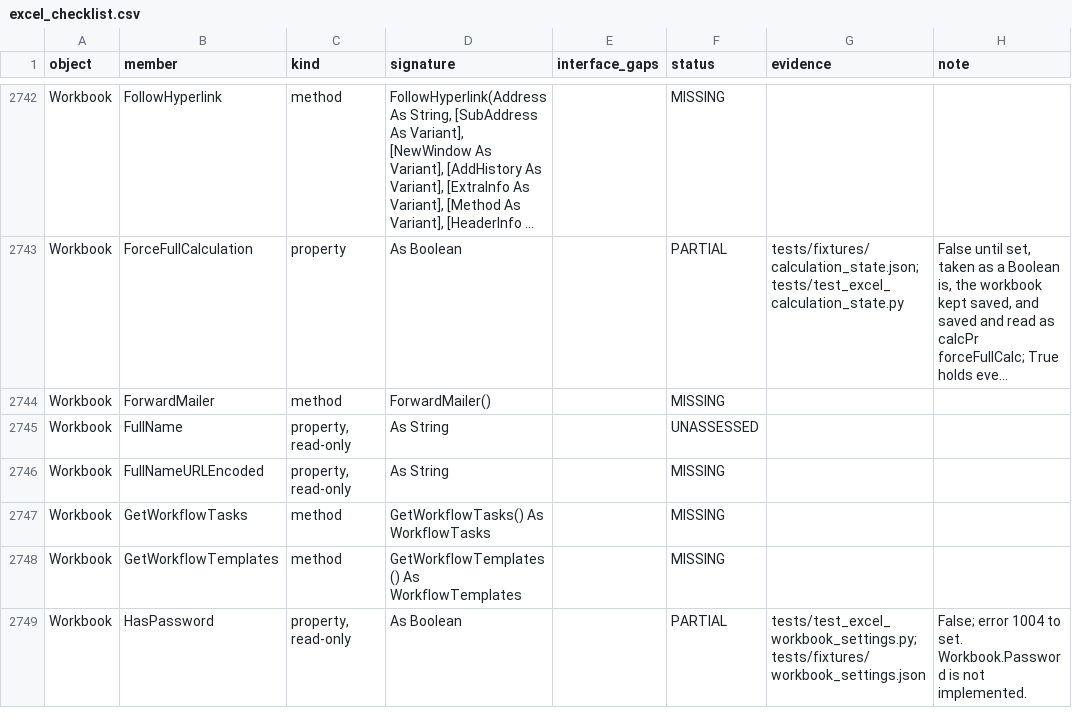
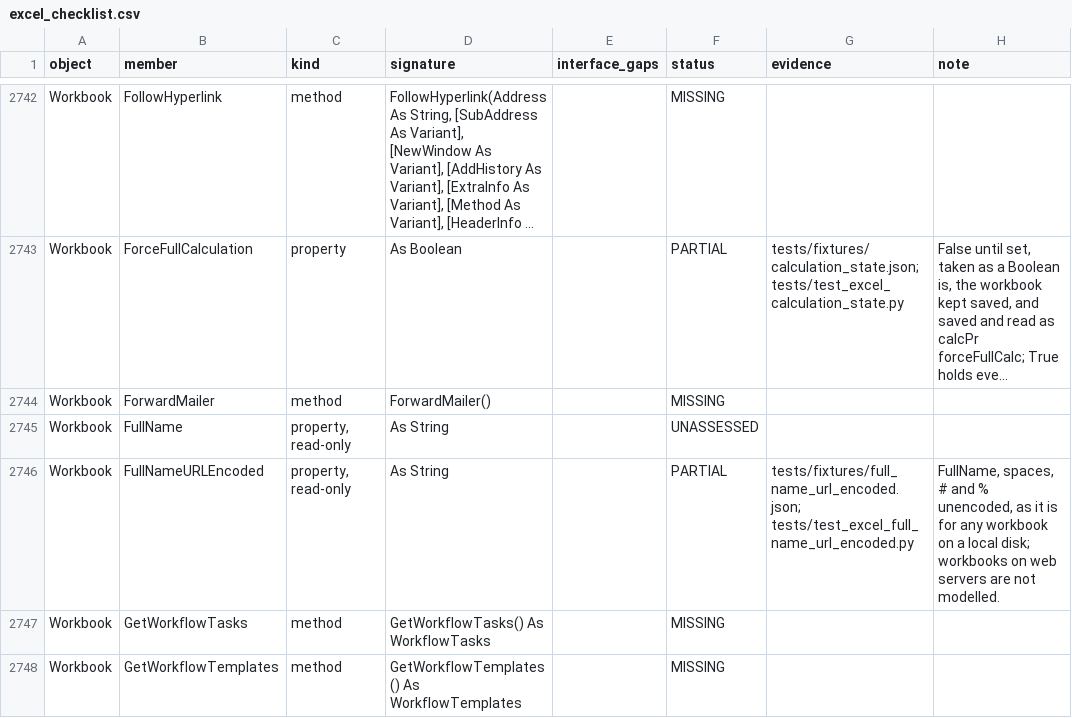
Before and after one commit to WilliamSmithEdward/pyOpenVBA, a CSV file: docs/excel_checklist.csv, drawn as a sheet; only a part is shown, gaps mark what is left out; the shorter side is filled out with more unchanged rows; long unchanged cells end in ….

Commit message:
Read Workbook.FullNameURLEncoded as Excel does (#398)
Adds Workbook.FullNameURLEncoded.

One live run is in `tests/fixtures/full_name_url_encoded.json`. It reads FullName and FullNameURLEncoded for an unsaved workbook, and for workbooks saved under names with a space, `#` and `%`, `é`, and `&` and `+`. The folder is replaced by `<folder>`, so the fixture holds no machine path.

- For every case Excel read the two alike, with nothing encoded. FullNameURLEncoded returns FullName.
- An unsaved `Workbooks.Add(xlWBATWorksheet)` book is named "Sheet1". The model already names it that way.
- Workbooks on web servers, where the encoding would matter, are not modelled.

The whole test suite (55275 passed), the checklist test and pyright on the new test pass locally.

```diff
--- a/docs/excel_checklist.csv
+++ b/docs/excel_checklist.csv
@@ -2745,3 +2745,3 @@ Workbook,ForwardMailer,method,ForwardMailer(),,MISSING,,
 Workbook,FullName,"property, read-only",As String,,UNASSESSED,,
-Workbook,FullNameURLEncoded,"property, read-only",As String,,MISSING,,
+Workbook,FullNameURLEncoded,"property, read-only",As String,,PARTIAL,tests/fixtures/full_name_url_encoded.json; tests/test_excel_full_name_url_encoded.py,"FullName, spaces, # and % unencoded, as it is for any workbook on a local disk; workbooks on web servers are not modelled."
 Workbook,GetWorkflowTasks,method,GetWorkflowTasks() As WorkflowTasks,,MISSING,,
```
Also changed, not shown: 5 other files.
